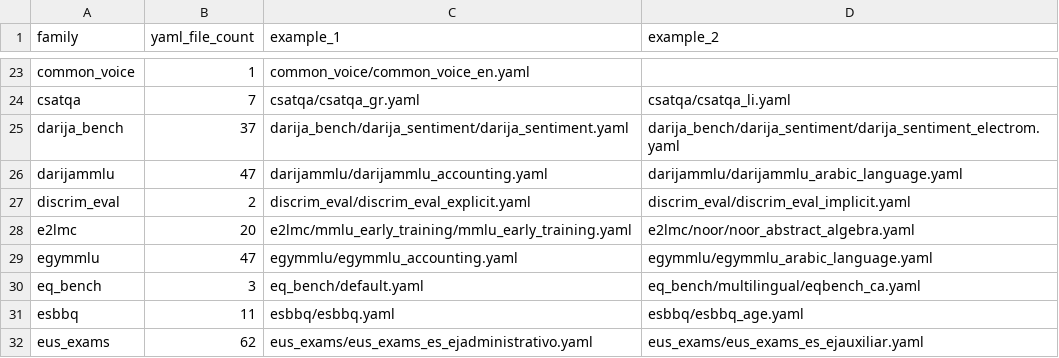
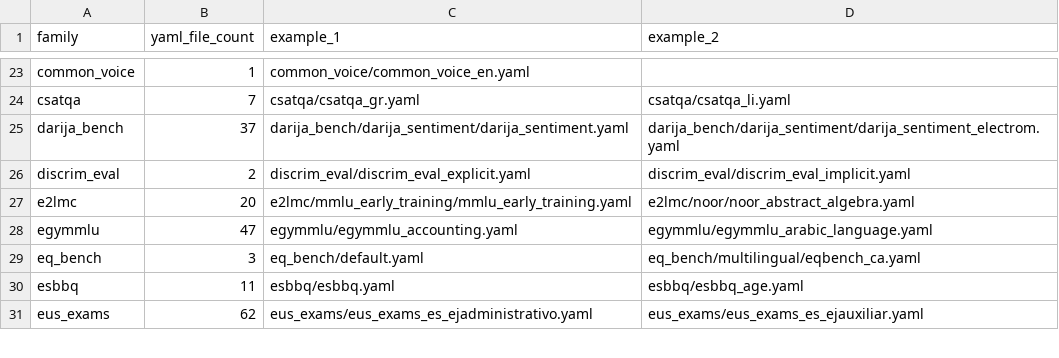
Before and after one commit to ModelCloud/Evalution, a CSV file: missing.csv, drawn as a sheet; only a part is shown, gaps mark what is left out.

Commit message:
add: darijammlu

```diff
--- a/missing.csv
+++ b/missing.csv
@@ -25,3 +25,2 @@ csatqa,7,csatqa/csatqa_gr.yaml,csatqa/csatqa_li.yaml
 darija_bench,37,darija_bench/darija_sentiment/darija_sentiment.yaml,darija_bench/darija_sentiment/darija_sentiment_electrom.yaml
-darijammlu,47,darijammlu/darijammlu_accounting.yaml,darijammlu/darijammlu_arabic_language.yaml
 discrim_eval,2,discrim_eval/discrim_eval_explicit.yaml,discrim_eval/discrim_eval_implicit.yaml
```
Also changed, not shown: 10 other files.
